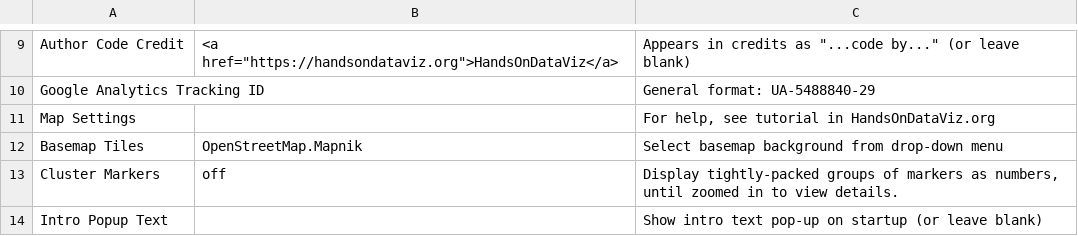
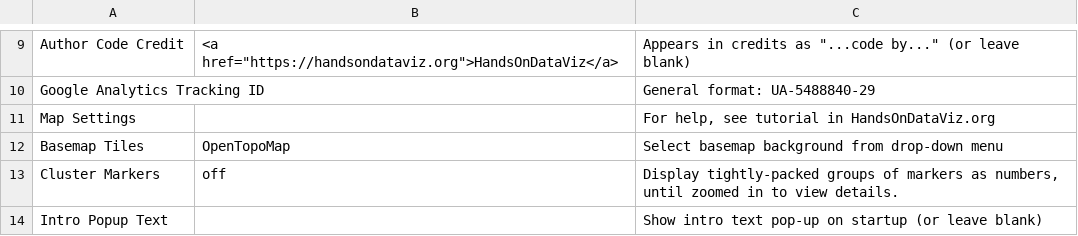
Before and after one commit to Butord/renamax-map, a CSV file: csv/Options.csv, drawn as a sheet; only a part is shown, gaps mark what is left out.

Commit message:
Update Options.csv

```diff
--- a/csv/Options.csv
+++ b/csv/Options.csv
@@ -11,3 +11,3 @@ Google Analytics Tracking ID,,General format: UA-5488840-29
 Map Settings,,"For help, see tutorial in HandsOnDataViz.org"
-Basemap Tiles,OpenStreetMap.Mapnik,Select basemap background from drop-down menu
+Basemap Tiles,OpenTopoMap,Select basemap background from drop-down menu
 Cluster Markers,off,"Display tightly-packed groups of markers as numbers, until zoomed in to view details."
```
